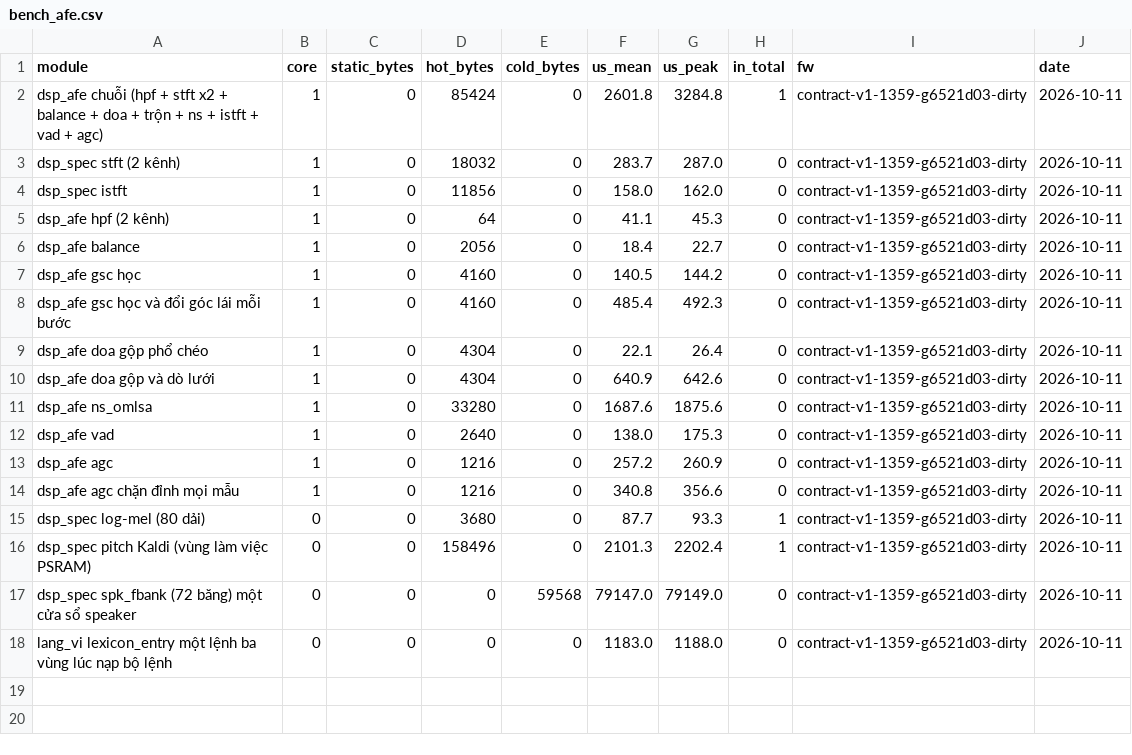
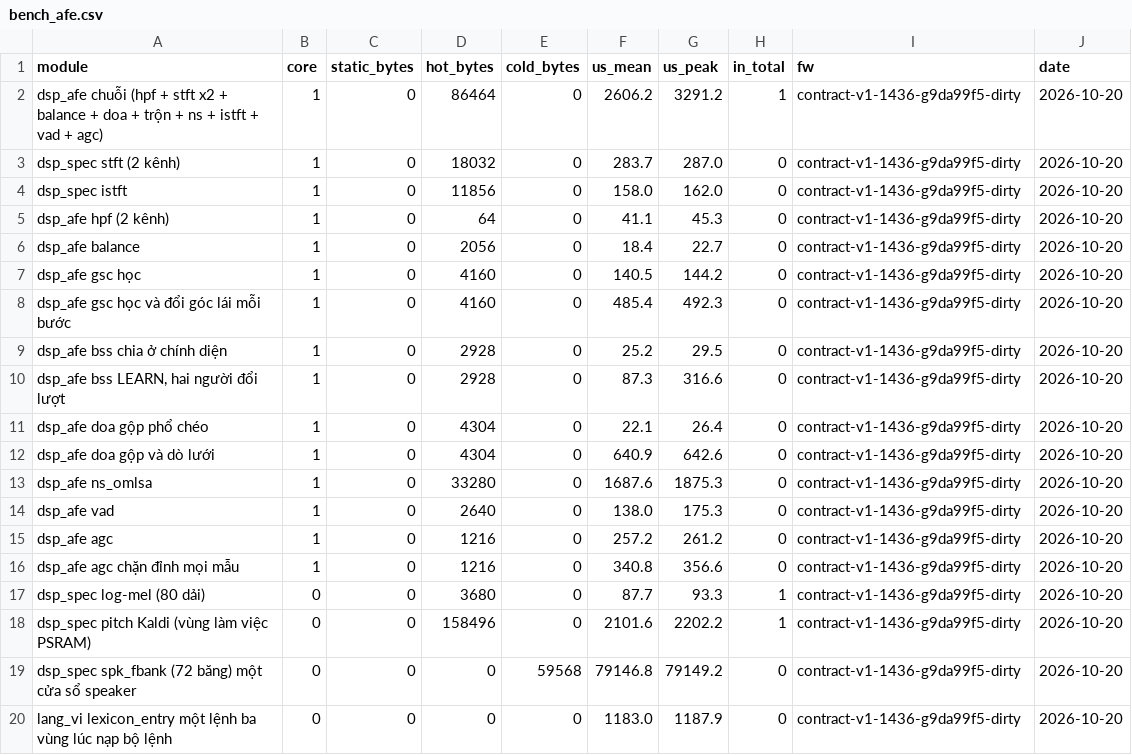
Before and after one commit to dovanviet04112004/esp-sr, a CSV file: docs/measurements/bench/bench_afe.csv, drawn as a sheet.

Commit message:
docs(measurements): record bss's and gsc's parity and bss's cost on board B
make parity-board at 67793ce: both builds pass. bss runs in the modules
build and matches bit for bit on all five tensors of its four cases; its
negative control, the broadside split's gates on the one-side case, is
red at a gate error of 1. gsc ran on the board for the first time, in
both builds, bit for bit, and doa's row joins the table too.

make bench-board at 9da99f5 re-measured every row: bss costs 25 us a hop
when it splits at broadside, 87 us on average with LEARN and 317 us on a
hop that clusters; the second vad bss needs adds 138 us, so the whole
path is 163-225 us, under gsc's 485 us on a hop whose steer changes. The
chain row carries bss's struct fields, 1 040 B, because the bench builds
bss in; the product does not.

parity.md's storage note now gives today's fill: 92.5 % of 0xF40000.

Task: E8-T3

```diff
--- a/docs/measurements/bench/bench_afe.csv
+++ b/docs/measurements/bench/bench_afe.csv
@@ -1,18 +1,20 @@
 module,core,static_bytes,hot_bytes,cold_bytes,us_mean,us_peak,in_total,fw,date
-dsp_afe chuỗi (hpf + stft x2 + balance + doa + trộn + ns + istft + vad + agc),1,0,85424,0,2601.8,3284.8,1,contract-v1-1359-g6521d03-dirty,2026-10-11
-dsp_spec stft (2 kênh),1,0,18032,0,283.7,287.0,0,contract-v1-1359-g6521d03-dirty,2026-10-11
-dsp_spec istft,1,0,11856,0,158.0,162.0,0,contract-v1-1359-g6521d03-dirty,2026-10-11
-dsp_afe hpf (2 kênh),1,0,64,0,41.1,45.3,0,contract-v1-1359-g6521d03-dirty,2026-10-11
-dsp_afe balance,1,0,2056,0,18.4,22.7,0,contract-v1-1359-g6521d03-dirty,2026-10-11
-dsp_afe gsc học,1,0,4160,0,140.5,144.2,0,contract-v1-1359-g6521d03-dirty,2026-10-11
-dsp_afe gsc học và đổi góc lái mỗi bước,1,0,4160,0,485.4,492.3,0,contract-v1-1359-g6521d03-dirty,2026-10-11
-dsp_afe doa gộp phổ chéo,1,0,4304,0,22.1,26.4,0,contract-v1-1359-g6521d03-dirty,2026-10-11
-dsp_afe doa gộp và dò lưới,1,0,4304,0,640.9,642.6,0,contract-v1-1359-g6521d03-dirty,2026-10-11
-dsp_afe ns_omlsa,1,0,33280,0,1687.6,1875.6,0,contract-v1-1359-g6521d03-dirty,2026-10-11
-dsp_afe vad,1,0,2640,0,138.0,175.3,0,contract-v1-1359-g6521d03-dirty,2026-10-11
-dsp_afe agc,1,0,1216,0,257.2,260.9,0,contract-v1-1359-g6521d03-dirty,2026-10-11
-dsp_afe agc chặn đỉnh mọi mẫu,1,0,1216,0,340.8,356.6,0,contract-v1-1359-g6521d03-dirty,2026-10-11
-dsp_spec log-mel (80 dải),0,0,3680,0,87.7,93.3,1,contract-v1-1359-g6521d03-dirty,2026-10-11
-dsp_spec pitch Kaldi (vùng làm việc PSRAM),0,0,158496,0,2101.3,2202.4,1,contract-v1-1359-g6521d03-dirty,2026-10-11
-dsp_spec spk_fbank (72 băng) một cửa sổ speaker,0,0,0,59568,79147.0,79149.0,0,contract-v1-1359-g6521d03-dirty,2026-10-11
-lang_vi lexicon_entry một lệnh ba vùng lúc nạp bộ lệnh,0,0,0,0,1183.0,1188.0,0,contract-v1-1359-g6521d03-dirty,2026-10-11
+dsp_afe chuỗi (hpf + stft x2 + balance + doa + trộn + ns + istft + vad + agc),1,0,86464,0,2606.2,3291.2,1,contract-v1-1436-g9da99f5-dirty,2026-10-20
+dsp_spec stft (2 kênh),1,0,18032,0,283.7,287.0,0,contract-v1-1436-g9da99f5-dirty,2026-10-20
+dsp_spec istft,1,0,11856,0,158.0,162.0,0,contract-v1-1436-g9da99f5-dirty,2026-10-20
+dsp_afe hpf (2 kênh),1,0,64,0,41.1,45.3,0,contract-v1-1436-g9da99f5-dirty,2026-10-20
+dsp_afe balance,1,0,2056,0,18.4,22.7,0,contract-v1-1436-g9da99f5-dirty,2026-10-20
+dsp_afe gsc học,1,0,4160,0,140.5,144.2,0,contract-v1-1436-g9da99f5-dirty,2026-10-20
+dsp_afe gsc học và đổi góc lái mỗi bước,1,0,4160,0,485.4,492.3,0,contract-v1-1436-g9da99f5-dirty,2026-10-20
+dsp_afe bss chia ở chính diện,1,0,2928,0,25.2,29.5,0,contract-v1-1436-g9da99f5-dirty,2026-10-20
+"dsp_afe bss LEARN, hai người đổi lượt",1,0,2928,0,87.3,316.6,0,contract-v1-1436-g9da99f5-dirty,2026-10-20
+dsp_afe doa gộp phổ chéo,1,0,4304,0,22.1,26.4,0,contract-v1-1436-g9da99f5-dirty,2026-10-20
+dsp_afe doa gộp và dò lưới,1,0,4304,0,640.9,642.6,0,contract-v1-1436-g9da99f5-dirty,2026-10-20
+dsp_afe ns_omlsa,1,0,33280,0,1687.6,1875.3,0,contract-v1-1436-g9da99f5-dirty,2026-10-20
+dsp_afe vad,1,0,2640,0,138.0,175.3,0,contract-v1-1436-g9da99f5-dirty,2026-10-20
+dsp_afe agc,1,0,1216,0,257.2,261.2,0,contract-v1-1436-g9da99f5-dirty,2026-10-20
+dsp_afe agc chặn đỉnh mọi mẫu,1,0,1216,0,340.8,356.6,0,contract-v1-1436-g9da99f5-dirty,2026-10-20
+dsp_spec log-mel (80 dải),0,0,3680,0,87.7,93.3,1,contract-v1-1436-g9da99f5-dirty,2026-10-20
+dsp_spec pitch Kaldi (vùng làm việc PSRAM),0,0,158496,0,2101.6,2202.2,1,contract-v1-1436-g9da99f5-dirty,2026-10-20
+dsp_spec spk_fbank (72 băng) một cửa sổ speaker,0,0,0,59568,79146.8,79149.2,0,contract-v1-1436-g9da99f5-dirty,2026-10-20
+lang_vi lexicon_entry một lệnh ba vùng lúc nạp bộ lệnh,0,0,0,0,1183.0,1187.9,0,contract-v1-1436-g9da99f5-dirty,2026-10-20
```
Also changed, not shown: 3 other files.
